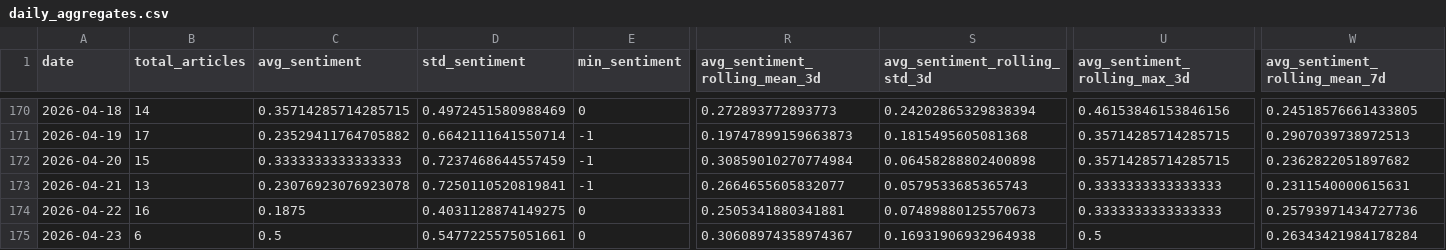
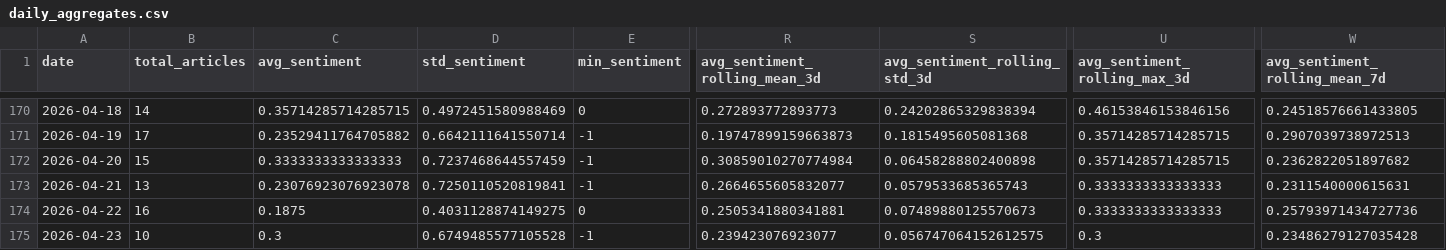
Before and after one commit to davidjosipovic/news-trend-analysis, a CSV file: data/processed/daily_aggregates.csv, drawn as a sheet; only a part is shown, gaps mark what is left out; the diff covers the shown part only; the diff names each change by its address in the sheet, - before the commit and + after, or states it on an @@ line.

```diff
--- a/data/processed/daily_aggregates.csv
+++ b/data/processed/daily_aggregates.csv
-B175 (total_articles): 6
+B175 (total_articles): 10
-C175 (avg_sentiment): 0.5
+C175 (avg_sentiment): 0.3
-D175 (std_sentiment): 0.5477225575051661
+D175 (std_sentiment): 0.6749485577105528
-E175 (min_sentiment): 0
+E175 (min_sentiment): -1
-R175 (avg_sentiment_rolling_mean_3d): 0.30608974358974367
+R175 (avg_sentiment_rolling_mean_3d): 0.239423076923077
-S175 (avg_sentiment_rolling_std_3d): 0.16931906932964938
+S175 (avg_sentiment_rolling_std_3d): 0.056747064152612575
-U175 (avg_sentiment_rolling_max_3d): 0.5
+U175 (avg_sentiment_rolling_max_3d): 0.3
-W175 (avg_sentiment_rolling_mean_7d): 0.26343421984178284
+W175 (avg_sentiment_rolling_mean_7d): 0.23486279127035428
```
Also changed, not shown: 25 edited cells elsewhere in this file, 12 other files.
